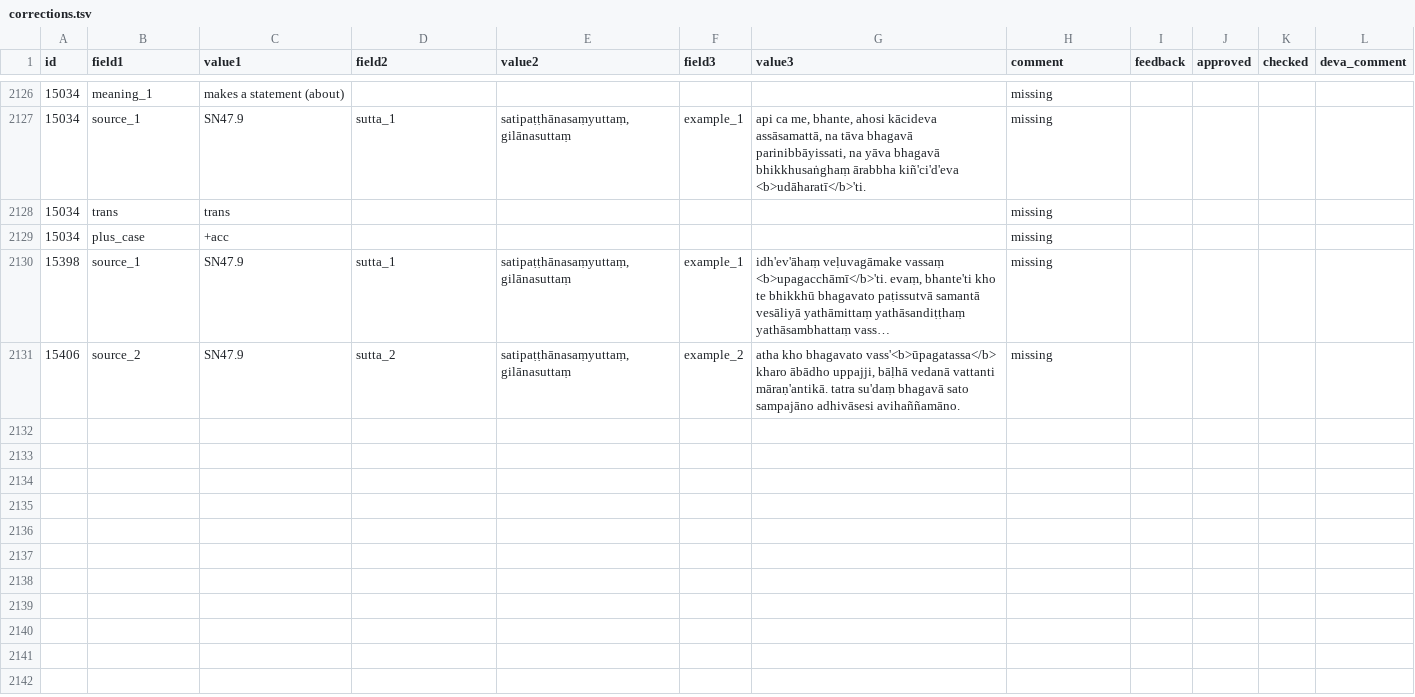
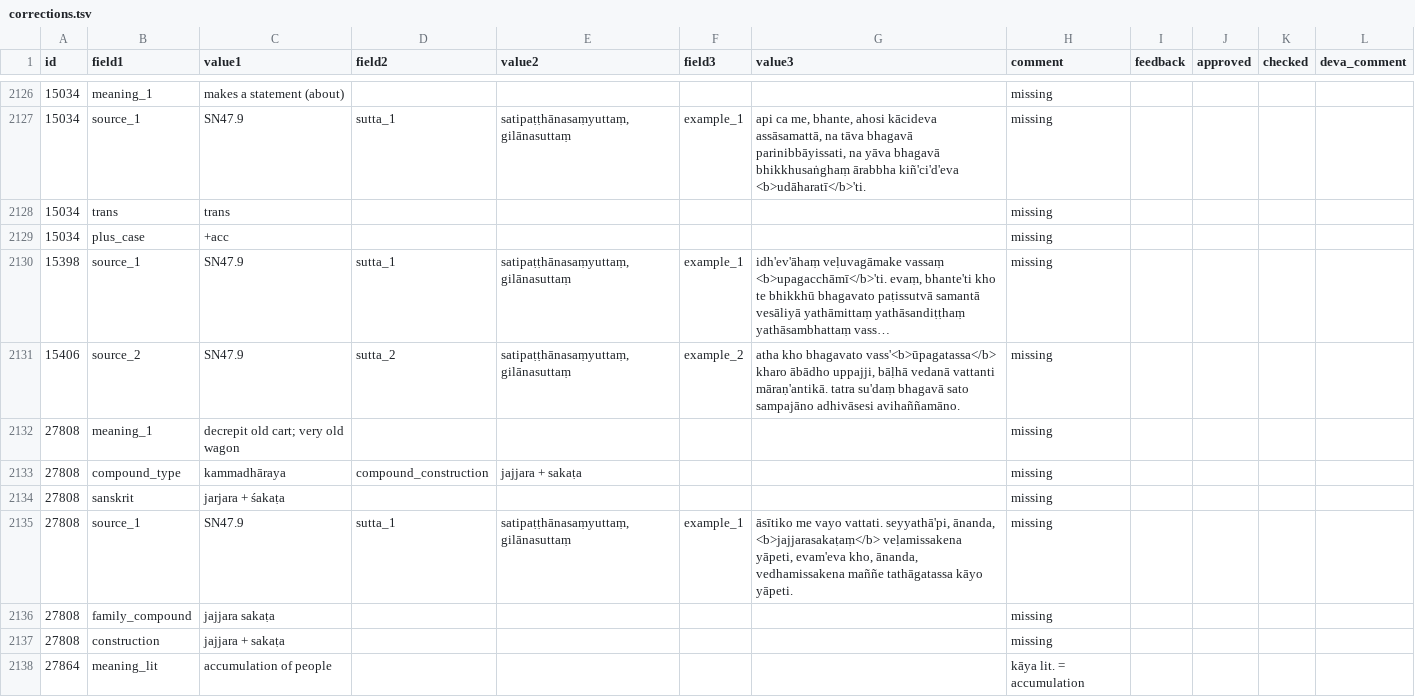
Before and after one commit to digitalpalidictionary/dpd-db, a TSV file: gui/corrections.tsv, drawn as a sheet; only a part is shown, gaps mark what is left out; long unchanged cells end in …; the diff names each change by its address in the sheet, - before the commit and + after, or states it on an @@ line.

```diff
--- a/gui/corrections.tsv
+++ b/gui/corrections.tsv
+row 2132: 27808 | meaning_1 | decrepit old cart; very old wagon |  |  |  |  | missing
+row 2133: 27808 | compound_type | kammadhāraya | compound_construction | jajjara + sakaṭa |  |  | missing
+row 2134: 27808 | sanskrit | jarjara + śakaṭa |  |  |  |  | missing
+row 2135: 27808 | source_1 | SN47.9 | sutta_1 | satipaṭṭhānasaṃyuttaṃ, gilānasuttaṃ | example_1 | āsītiko me vayo vattati. seyyathā'pi, ānanda, <b>jajjarasakaṭaṃ</b> veḷamissakena yāpeti, evam'eva kho, ānanda, vedhamissakena maññe tathāgatassa kāyo yāpeti. | missing
+row 2136: 27808 | family_compound | jajjara sakaṭa |  |  |  |  | missing
+row 2137: 27808 | construction | jajjara + sakaṭa |  |  |  |  | missing
+row 2138: 27864 | meaning_lit | accumulation of people |  |  |  |  | kāya lit. = accumulation
```
Also changed, not shown: dps/sbs_csvs/vinaya.tsv, 3 other files.
